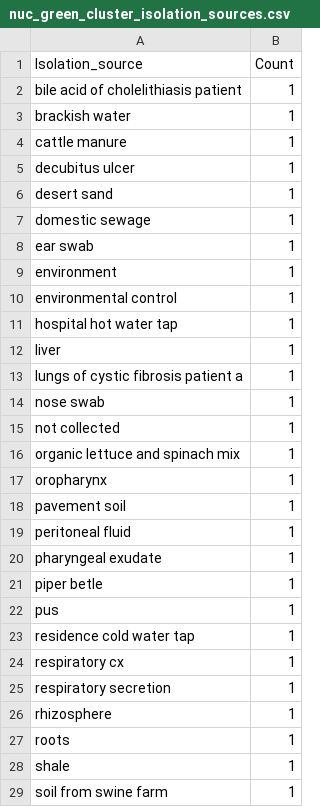
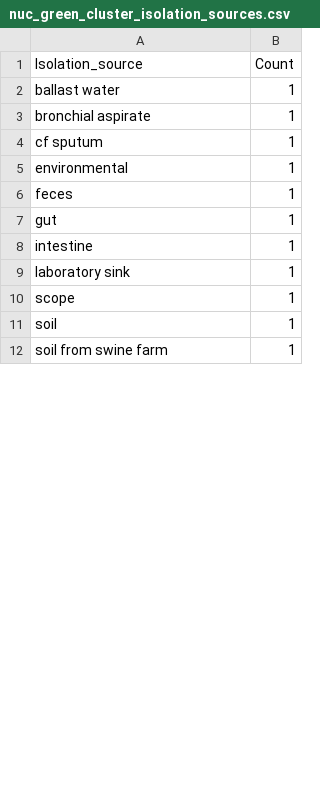
Before and after one commit to merkys/opera-search, a CSV file: Ranalysis/outputs/nuc_green_cluster_isolation_sources.csv, drawn as a sheet; only a part is shown; the diff covers the shown part only.

```diff
--- a/Ranalysis/outputs/nuc_green_cluster_isolation_sources.csv
+++ b/Ranalysis/outputs/nuc_green_cluster_isolation_sources.csv
@@ -1,29 +1,12 @@
 "Isolation_source","Count"
-"bile acid of cholelithiasis patient",1
-"brackish water",1
-"cattle manure",1
-"decubitus ulcer",1
-"desert sand",1
-"domestic sewage",1
-"ear swab",1
-"environment",1
-"environmental control",1
-"hospital hot water tap",1
-"liver",1
-"lungs of cystic fibrosis patient a",1
-"nose swab",1
-"not collected",1
-"organic lettuce and spinach mix",1
-"oropharynx",1
-"pavement soil",1
-"peritoneal fluid",1
-"pharyngeal exudate",1
-"piper betle",1
-"pus",1
-"residence cold water tap",1
-"respiratory cx",1
-"respiratory secretion",1
-"rhizosphere",1
-"roots",1
-"shale",1
+"ballast water",1
+"bronchial aspirate",1
+"cf sputum",1
+"environmental",1
+"feces",1
+"gut",1
+"intestine",1
+"laboratory sink",1
+"scope",1
+"soil",1
 "soil from swine farm",1
```
Also changed, not shown: 4 added rows, 25 removed rows and 11 edited cells elsewhere in this file, Ranalysis/outputs/nuc_magenta_cluster_countries.csv, Ranalysis/outputs/nuc_magenta_cluster_hosts.csv, 29 other files.
